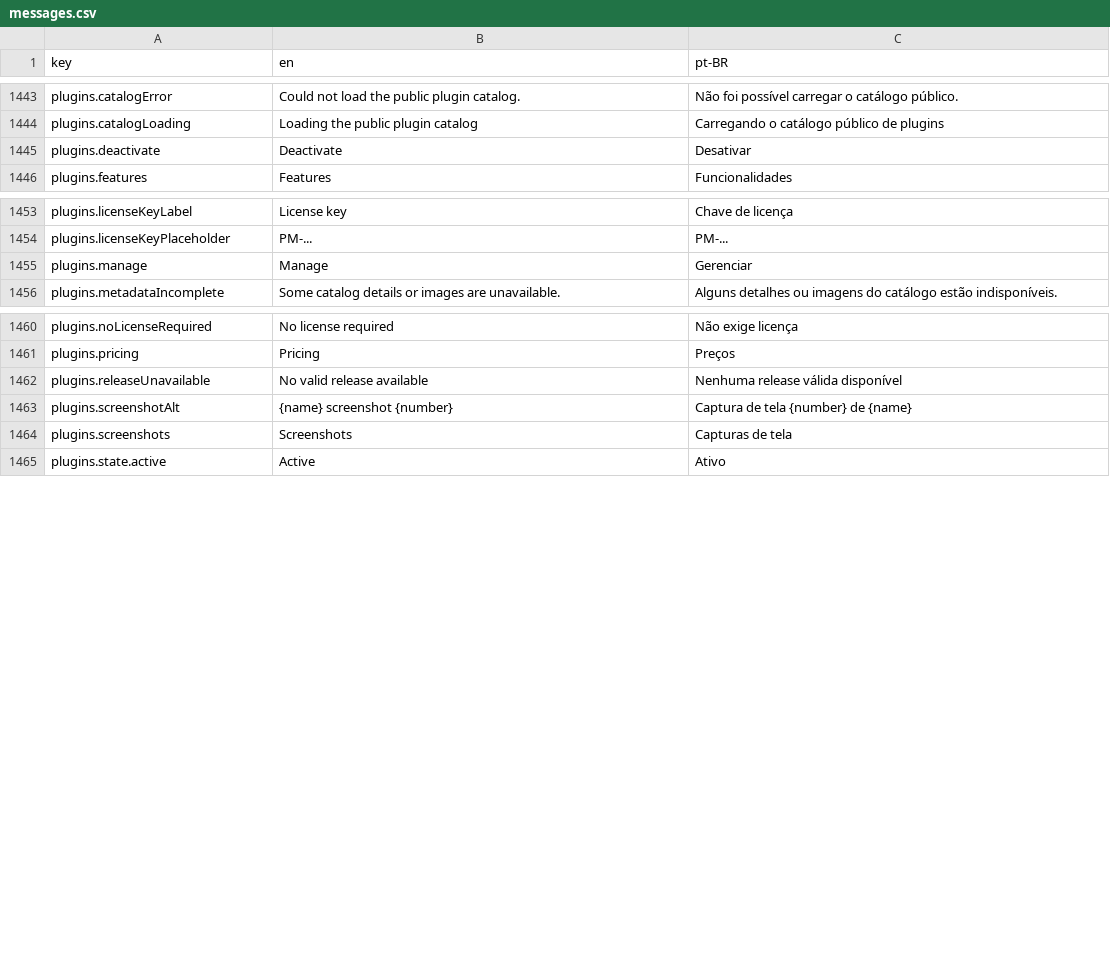
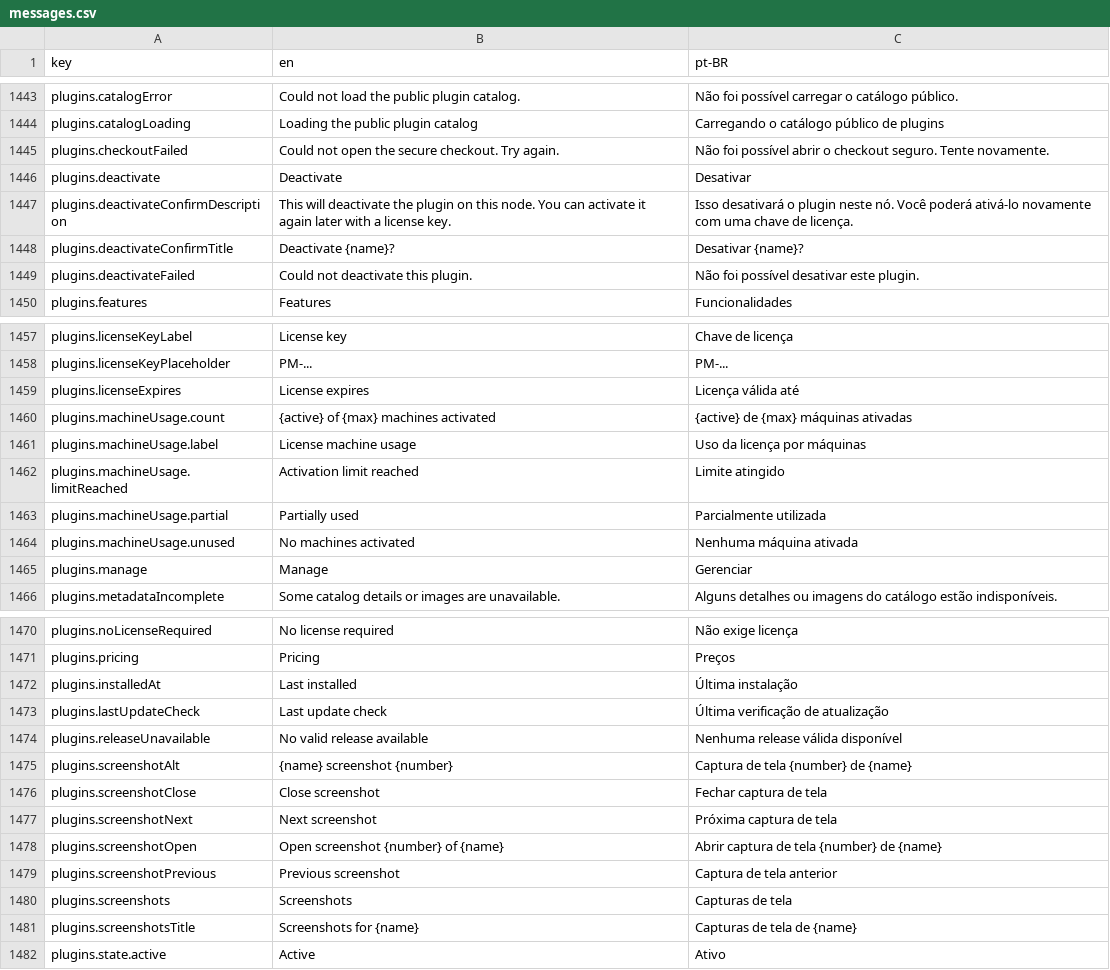
Before and after one commit to pieceofmindcloud/pom, a CSV file: apps/frontend/src/i18n/messages.csv, drawn as a sheet; only a part is shown, gaps mark what is left out; the diff names each change by its address in the sheet, - before the commit and + after, or states it on an @@ line.

Commit message:
feat: add public plugin storefront to POM

```diff
--- a/apps/frontend/src/i18n/messages.csv
+++ b/apps/frontend/src/i18n/messages.csv
+row 1445: plugins.checkoutFailed | Could not open the secure checkout. Try again. | Não foi possível abrir o checkout seguro. Tente novamente.
+row 1447: plugins.deactivateConfirmDescription | This will deactivate the plugin on this node. You can activate it again later with a license key. | Isso desativará o plugin neste nó. Você poderá ativá-lo novamente com uma chave de licença.
+row 1448: plugins.deactivateConfirmTitle | Deactivate {name}? | Desativar {name}?
+row 1449: plugins.deactivateFailed | Could not deactivate this plugin. | Não foi possível desativar este plugin.
+row 1459: plugins.licenseExpires | License expires | Licença válida até
+row 1460: plugins.machineUsage.count | {active} of {max} machines activated | {active} de {max} máquinas ativadas
+row 1461: plugins.machineUsage.label | License machine usage | Uso da licença por máquinas
+row 1462: plugins.machineUsage.limitReached | Activation limit reached | Limite atingido
+row 1463: plugins.machineUsage.partial | Partially used | Parcialmente utilizada
+row 1464: plugins.machineUsage.unused | No machines activated | Nenhuma máquina ativada
+row 1472: plugins.installedAt | Last installed | Última instalação
+row 1473: plugins.lastUpdateCheck | Last update check | Última verificação de atualização
+row 1476: plugins.screenshotClose | Close screenshot | Fechar captura de tela
+row 1477: plugins.screenshotNext | Next screenshot | Próxima captura de tela
+row 1478: plugins.screenshotOpen | Open screenshot {number} of {name} | Abrir captura de tela {number} de {name}
+row 1479: plugins.screenshotPrevious | Previous screenshot | Captura de tela anterior
+row 1481: plugins.screenshotsTitle | Screenshots for {name} | Capturas de tela de {name}
```
Also changed, not shown: 23 other files.
